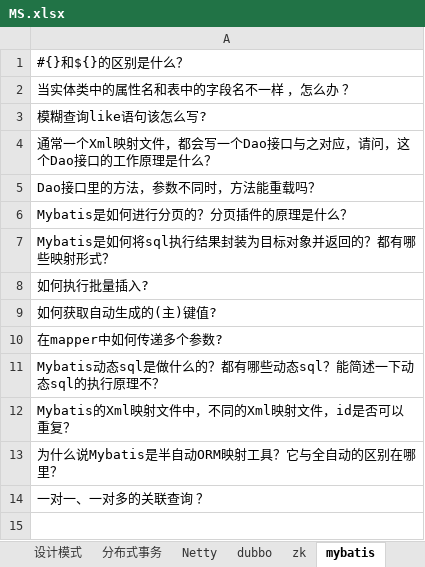
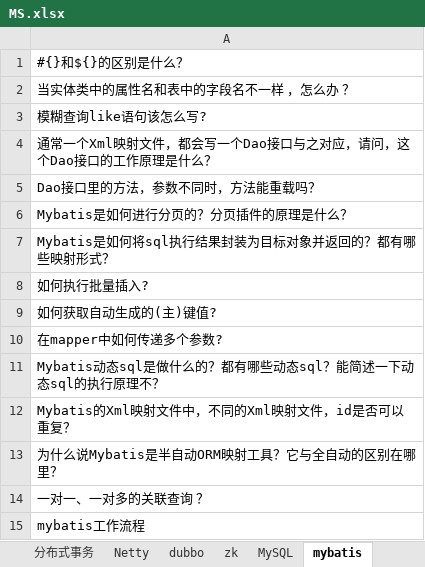
Before and after one commit to xieshiwei/JavaDoc, an Excel workbook: MS.xlsx, sheet mybatis, drawn as a sheet; values as stored, in another font and other column widths than the file's, no borders; the diff names each change by its address in the sheet, - before the commit and + after, or states it on an @@ line.

```diff
--- a/MS.xlsx (sheet mybatis)
+++ b/MS.xlsx (sheet mybatis)
+sheet tab: MySQL
+row 15: mybatis工作流程
```
Also changed, not shown: sheet dubbo, sheet zk, JVM.xlsx, MySql.xlsx, 2 other files.
